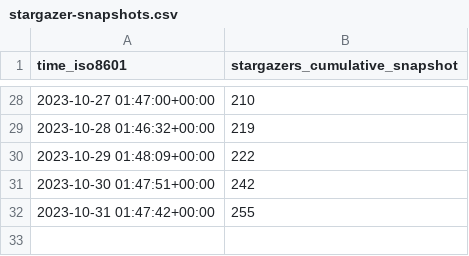
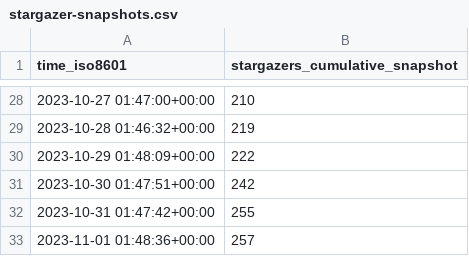
Before and after one commit to human-zoo-dan/superduperdb, a CSV file: SuperDuperDB/superduperdb/ghrs-data/stargazer-snapshots.csv, drawn as a sheet; only a part is shown, gaps mark what is left out.

```diff
--- a/SuperDuperDB/superduperdb/ghrs-data/stargazer-snapshots.csv
+++ b/SuperDuperDB/superduperdb/ghrs-data/stargazer-snapshots.csv
@@ -32 +32,2 @@ time_iso8601,stargazers_cumulative_snapshot
 2023-10-31 01:47:42+00:00,255
+2023-11-01 01:48:36+00:00,257
```
Also changed, not shown: 3 other files.
